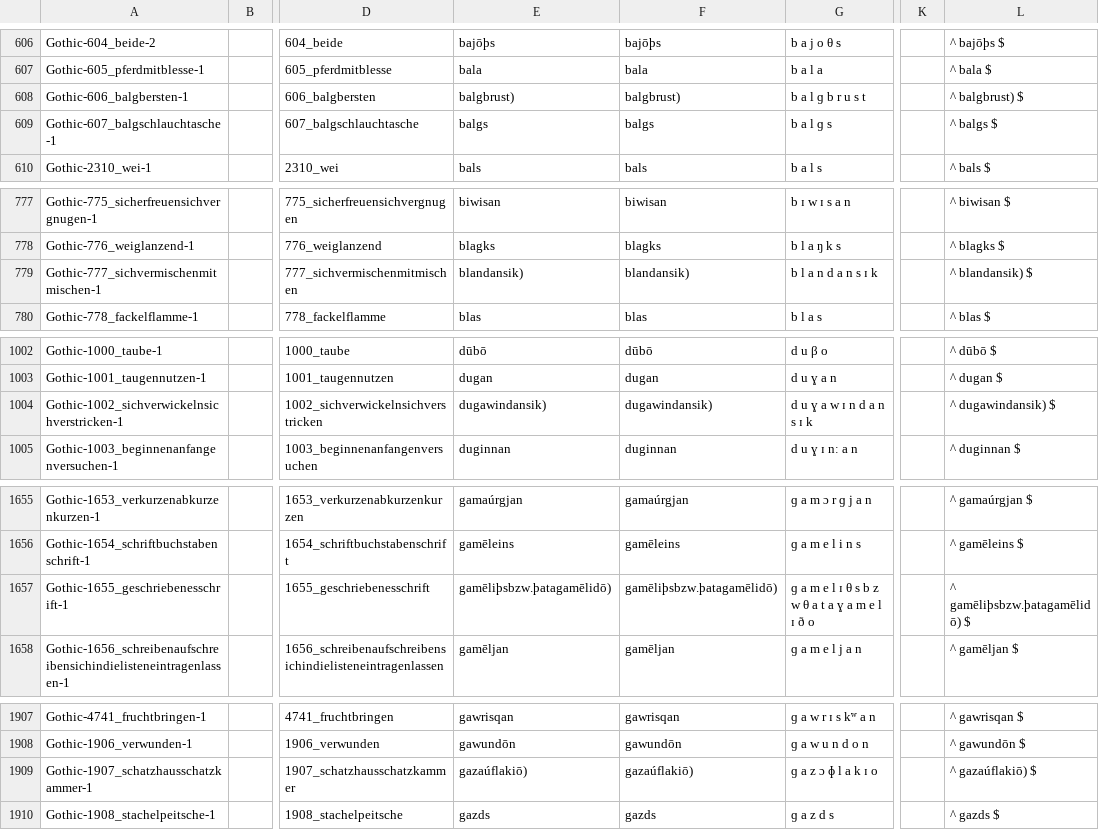
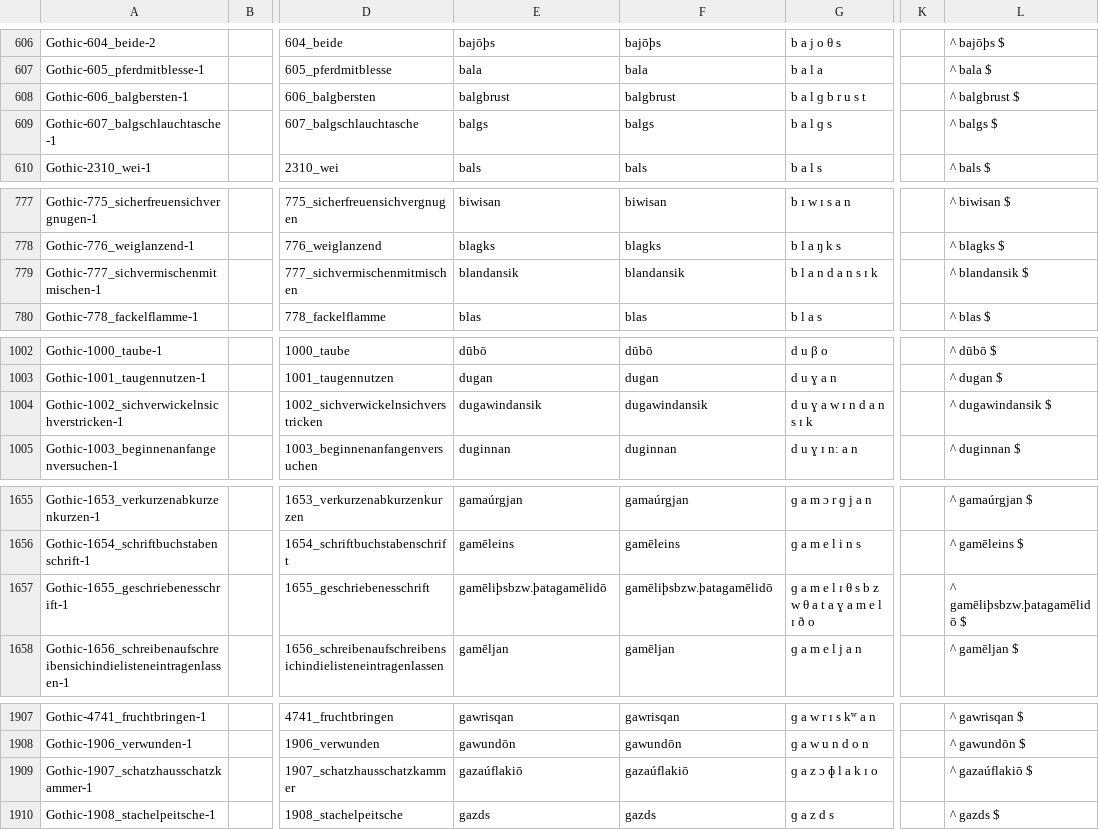
Before and after one commit to LoanpyDataHub/koeblergothic, a CSV file: cldf/forms.csv, drawn as a sheet; only a part is shown, gaps mark what is left out; the diff covers the shown part only; the diff names each change by its address in the sheet, - before the commit and + after, or states it on an @@ line.

```diff
--- a/cldf/forms.csv
+++ b/cldf/forms.csv
-E608: balgbrust)
+E608: balgbrust
-F608: balgbrust)
+F608: balgbrust
-L608: ^ balgbrust) $
+L608: ^ balgbrust $
-E779: blandansik)
+E779: blandansik
-F779: blandansik)
+F779: blandansik
-L779: ^ blandansik) $
+L779: ^ blandansik $
-E1004: dugawindansik)
+E1004: dugawindansik
-F1004: dugawindansik)
+F1004: dugawindansik
-L1004: ^ dugawindansik) $
+L1004: ^ dugawindansik $
-E1657: gamēliþsbzw.þatagamēlidō)
+E1657: gamēliþsbzw.þatagamēlidō
-F1657: gamēliþsbzw.þatagamēlidō)
+F1657: gamēliþsbzw.þatagamēlidō
-L1657: ^ gamēliþsbzw.þatagamēlidō) $
+L1657: ^ gamēliþsbzw.þatagamēlidō $
-E1909: gazaúflakiō)
+E1909: gazaúflakiō
-F1909: gazaúflakiō)
+F1909: gazaúflakiō
-L1909: ^ gazaúflakiō) $
+L1909: ^ gazaúflakiō $
```
Also changed, not shown: 42 edited cells elsewhere in this file, etc/orthography.tsv, raw/gothic.tsv, 8 other files.
